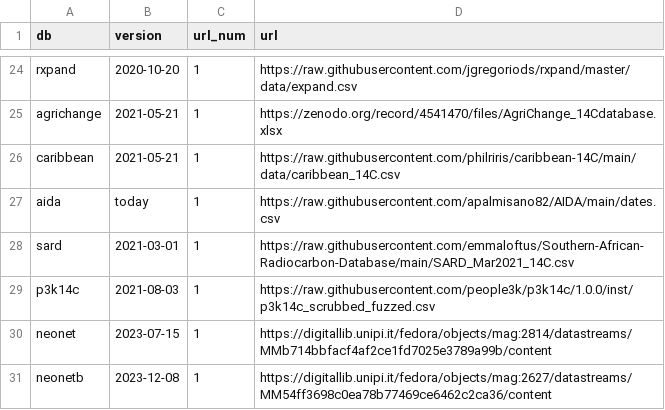
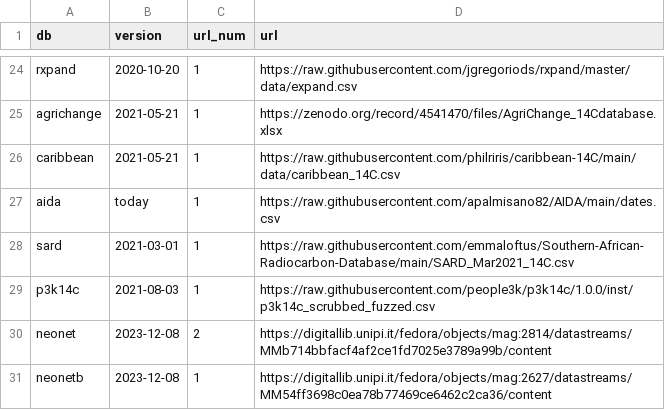
Before and after one commit to ropensci/c14bazAAR, a CSV file: data-raw/db_info_table.csv, drawn as a sheet; only a part is shown, gaps mark what is left out.

Commit message:
URL Atl

```diff
--- a/data-raw/db_info_table.csv
+++ b/data-raw/db_info_table.csv
@@ -29,3 +29,3 @@ sard,2021-03-01,1,https://raw.githubusercontent.com/emmaloftus/Southern-African-
 p3k14c,2021-08-03,1,https://raw.githubusercontent.com/people3k/p3k14c/1.0.0/inst/p3k14c_scrubbed_fuzzed.csv
-neonet,2023-07-15,1,https://digitallib.unipi.it/fedora/objects/mag:2814/datastreams/MMb714bbfacf4af2ce1fd7025e3789a99b/content
+neonet,2023-12-08,2,https://digitallib.unipi.it/fedora/objects/mag:2814/datastreams/MMb714bbfacf4af2ce1fd7025e3789a99b/content
 neonetb,2023-12-08,1,https://digitallib.unipi.it/fedora/objects/mag:2627/datastreams/MM54ff3698c0ea78b77469ce6462c2ca36/content
```
